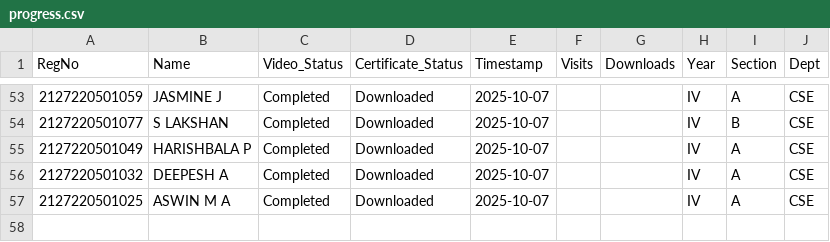
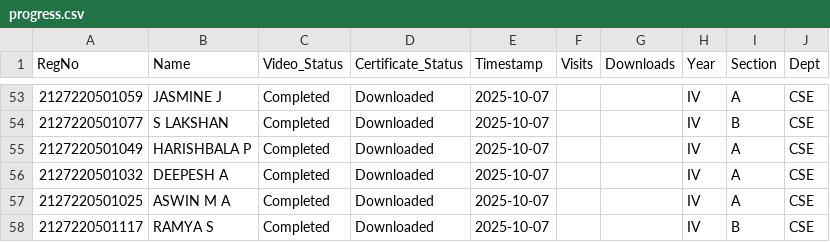
Before and after one commit to eraghu21/MicroLearning_LMS, a CSV file: progress.csv, drawn as a sheet; only a part is shown, gaps mark what is left out.

Commit message:
Update progress - 2025-10-07T15:24:10.605402

```diff
--- a/progress.csv
+++ b/progress.csv
@@ -57 +57,2 @@ RegNo,Name,Video_Status,Certificate_Status,Timestamp,Visits,Downloads,Year,Secti
 2127220501025,ASWIN M A,Completed,Downloaded,2025-10-07,,,IV,A,CSE
+2127220501117,RAMYA S,Completed,Downloaded,2025-10-07,,,IV,B,CSE
```
